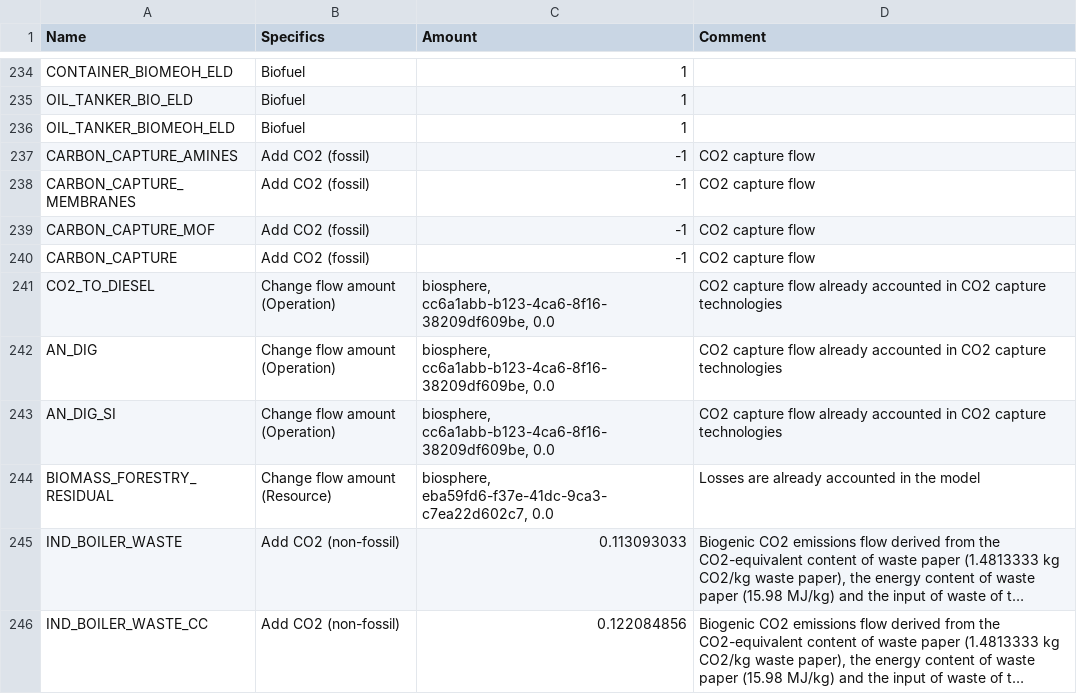
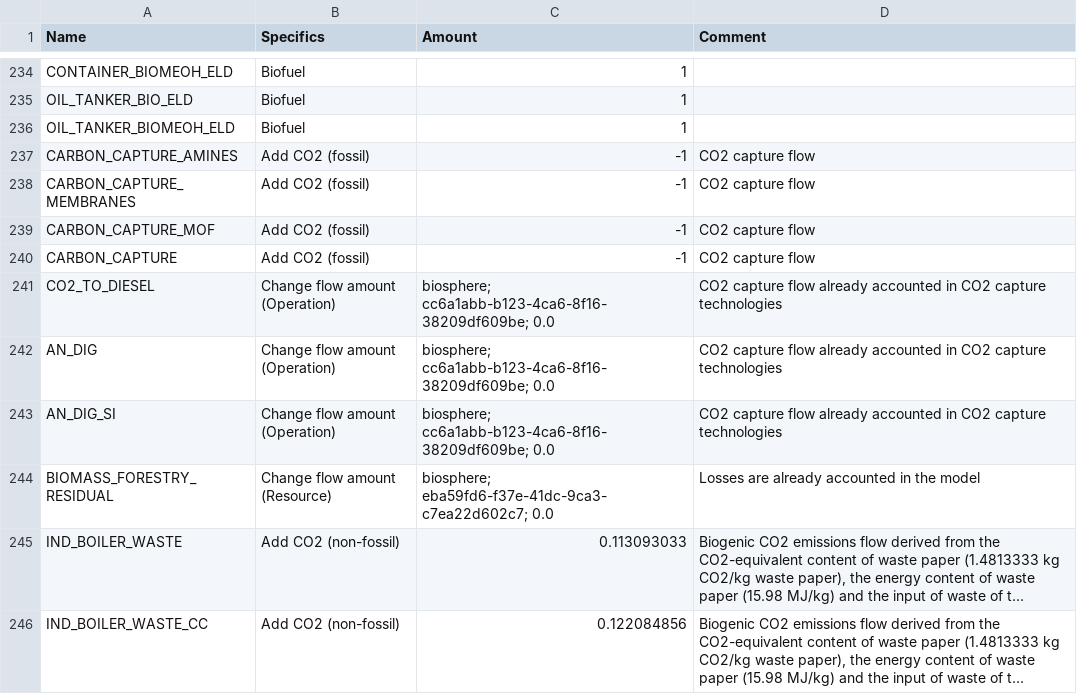
Before and after one commit to matthieu-str/mescal, a CSV file: dev/energyscope_data/CA-QC/technology_specifics.csv, drawn as a sheet; only a part is shown, gaps mark what is left out; long unchanged cells end in …; the diff names each change by its address in the sheet, - before the commit and + after, or states it on an @@ line.

Commit message:
allowed to identify flow by name (in addition to code) in change_flow_amount

```diff
--- a/dev/energyscope_data/CA-QC/technology_specifics.csv
+++ b/dev/energyscope_data/CA-QC/technology_specifics.csv
-C241:C243 (Amount): biosphere, cc6a1abb-b123-4ca6-8f16-38209df609be, 0.0
+C241:C243 (Amount): biosphere; cc6a1abb-b123-4ca6-8f16-38209df609be; 0.0
-C244 (Amount): biosphere, eba59fd6-f37e-41dc-9ca3-c7ea22d602c7, 0.0
+C244 (Amount): biosphere; eba59fd6-f37e-41dc-9ca3-c7ea22d602c7; 0.0
```
Also changed, not shown: 2 other files.
